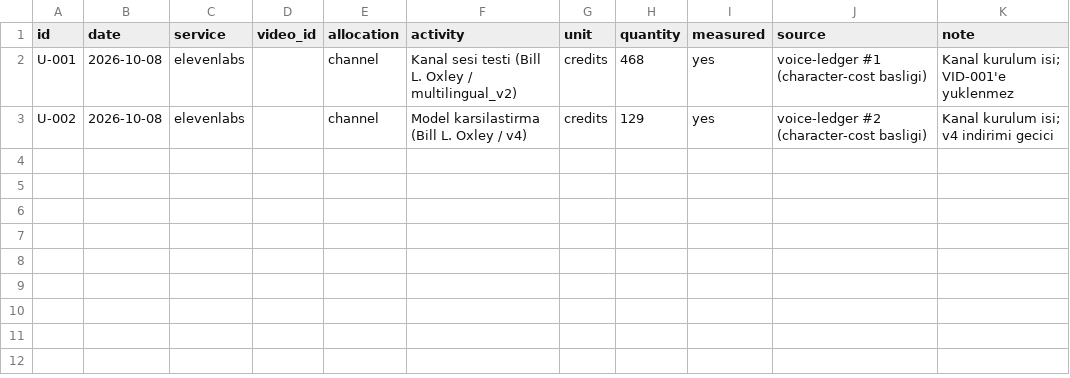
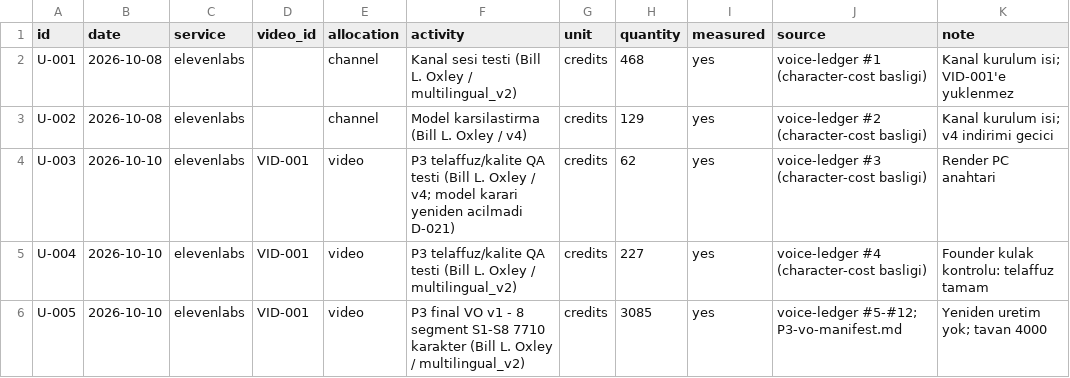
Before and after one commit to Maglorex/ai-media-company-os, a CSV file: finance/ledgers/usage.csv, drawn as a sheet; the diff names each change by its address in the sheet, - before the commit and + after, or states it on an @@ line.

```diff
--- a/finance/ledgers/usage.csv
+++ b/finance/ledgers/usage.csv
+row 4: U-003 | 2026-10-10 | elevenlabs | VID-001 | video | P3 telaffuz/kalite QA testi (Bill L. Oxley / v4; model karari yeniden acilmadi D-021) | credits | 62 | yes | voice-ledger #3 (character-cost basligi) | Render PC anahtari
+row 5: U-004 | 2026-10-10 | elevenlabs | VID-001 | video | P3 telaffuz/kalite QA testi (Bill L. Oxley / multilingual_v2) | credits | 227 | yes | voice-ledger #4 (character-cost basligi) | Founder kulak kontrolu: telaffuz tamam
+row 6: U-005 | 2026-10-10 | elevenlabs | VID-001 | video | P3 final VO v1 - 8 segment S1-S8 7710 karakter (Bill L. Oxley / multilingual_v2) | credits | 3085 | yes | voice-ledger #5-#12; P3-vo-manifest.md | Yeniden uretim yok; tavan 4000
```
Also changed, not shown: 5 other files.
